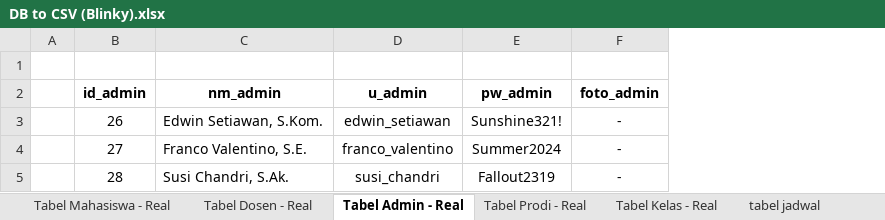
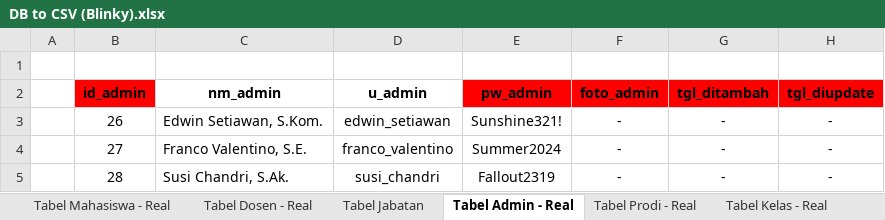
Before and after one commit to LunarPandora/Blinky-Desktop, an Excel workbook: database/DB to CSV (Blinky).xlsx, sheet Tabel Admin - Real, drawn as a sheet; values as stored, in another font and other column widths than the file's, no borders; the diff names each change by its address in the sheet, - before the commit and + after, or states it on an @@ line.

Commit message:
Progress Tabel Database 24/05/2024

```diff
--- a/database/DB to CSV (Blinky).xlsx (sheet Tabel Admin - Real)
+++ b/database/DB to CSV (Blinky).xlsx (sheet Tabel Admin - Real)
+sheet tab: Tabel Jabatan
+column G (tgl_ditambah), rows 3-5: all -
+column H (tgl_diupdate), rows 3-5: all -
-B2 fill: none
+B2 fill: #FF0000
-E2:F2 fill: none
+E2:F2 fill: #FF0000
```
Also changed, not shown: sheet tabel absensi, sheet tabel jadwal, sheet Tabel Dosen - Real, sheet tabel status absensi, sheet Tabel Prodi - Real, sheet Tabel Kelas - Real, 2 more sheets.
